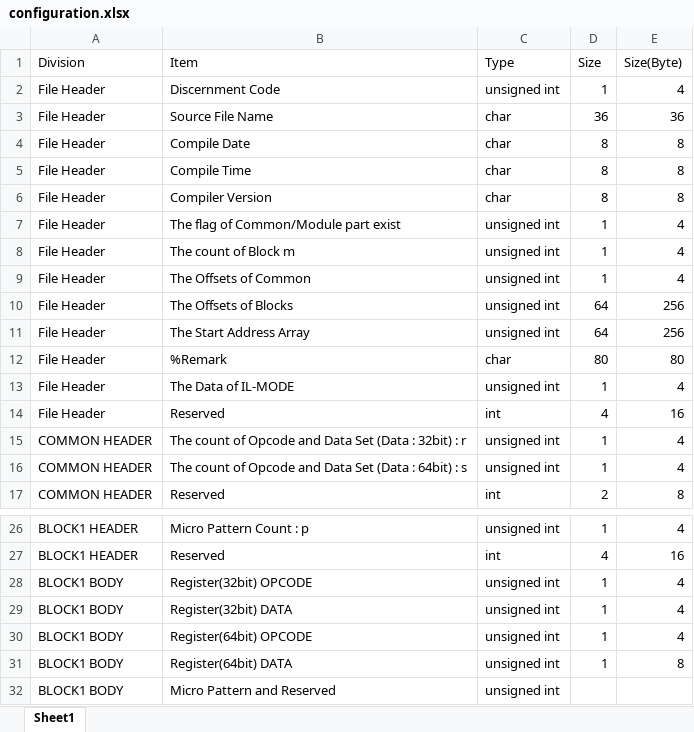
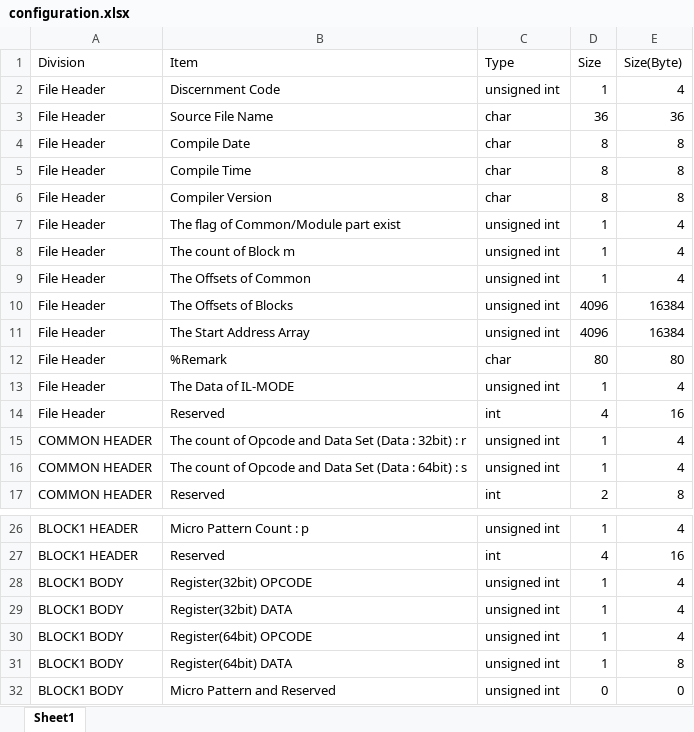
Before and after one commit to gusdnr9875/Pattern-Viewer, an Excel workbook: configuration.xlsx, sheet Sheet1, drawn as a sheet; only a part is shown, gaps mark what is left out; values as stored, in another font and other column widths than the file's, no borders; the diff names each change by its address in the sheet, - before the commit and + after, or states it on an @@ line.

Commit message:
change confiuguration

```diff
--- a/configuration.xlsx (sheet Sheet1)
+++ b/configuration.xlsx (sheet Sheet1)
-D10:D11 (Size): 64
+D10:D11 (Size): 4096
-E10:E11 (Size(Byte)): 256
+E10:E11 (Size(Byte)): 16384
-D32 (Size): (empty)
+D32 (Size): 0
-E32 (Size(Byte)): (empty)
+E32 (Size(Byte)): 0
```
